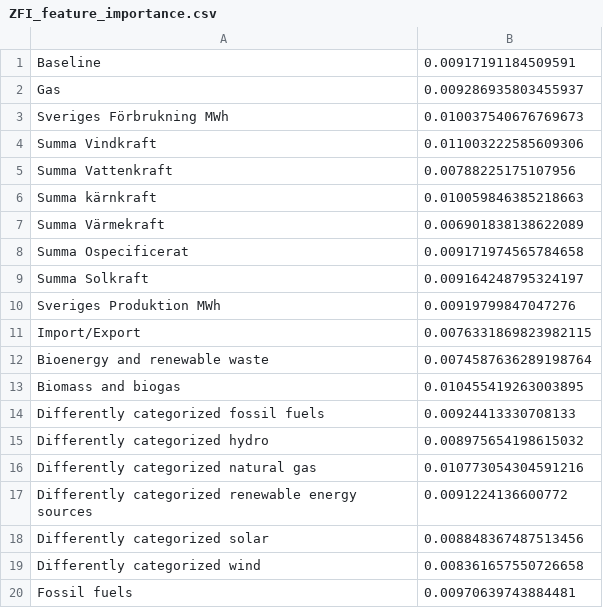
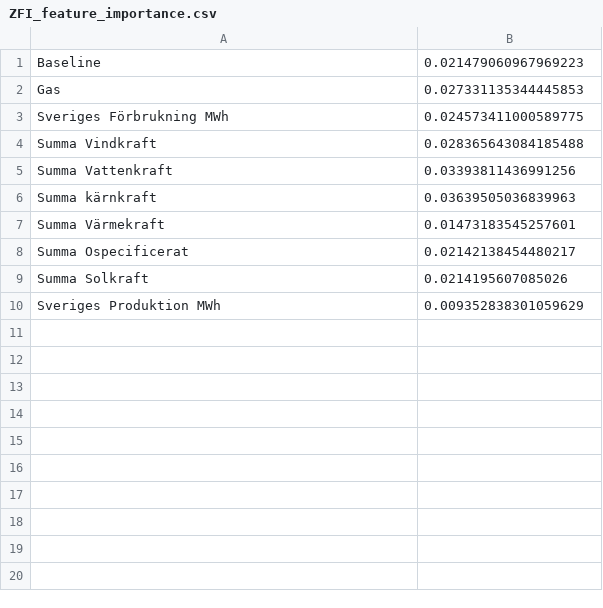
Before and after one commit to albinjanzen/masterthesis, a CSV file: ZFI_feature_importance.csv, drawn as a sheet.

```diff
--- a/ZFI_feature_importance.csv
+++ b/ZFI_feature_importance.csv
@@ -1,20 +1,10 @@
-Baseline,0.00917191184509591
-Gas,0.009286935803455937
-Sveriges Förbrukning MWh,0.010037540676769673
-Summa Vindkraft,0.011003222585609306
-Summa Vattenkraft,0.00788225175107956
-Summa kärnkraft,0.010059846385218663
-Summa Värmekraft,0.006901838138622089
-Summa Ospecificerat,0.009171974565784658
-Summa Solkraft,0.009164248795324197
-Sveriges Produktion MWh,0.00919799847047276
-Import/Export,0.0076331869823982115
-Bioenergy and renewable waste,0.0074587636289198764
-Biomass and biogas,0.010455419263003895
-Differently categorized fossil fuels,0.00924413330708133
-Differently categorized hydro,0.008975654198615032
-Differently categorized natural gas,0.010773054304591216
-Differently categorized renewable energy sources,0.0091224136600772
-Differently categorized solar,0.008848367487513456
-Differently categorized wind,0.008361657550726658
-Fossil fuels,0.00970639743884481
+Baseline,0.021479060967969223
+Gas,0.027331135344445853
+Sveriges Förbrukning MWh,0.024573411000589775
+Summa Vindkraft,0.028365643084185488
+Summa Vattenkraft,0.03393811436991256
+Summa kärnkraft,0.03639505036839963
+Summa Värmekraft,0.01473183545257601
+Summa Ospecificerat,0.02142138454480217
+Summa Solkraft,0.0214195607085026
+Sveriges Produktion MWh,0.009352838301059629
```
Also changed, not shown: DFI_feature_importance.csv, baseline_feature_importance.csv, 4 other files.
